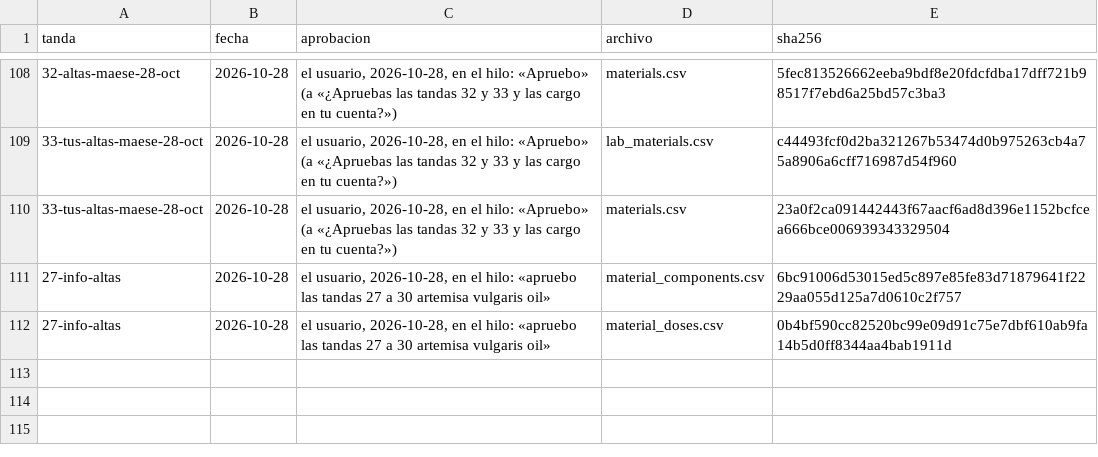
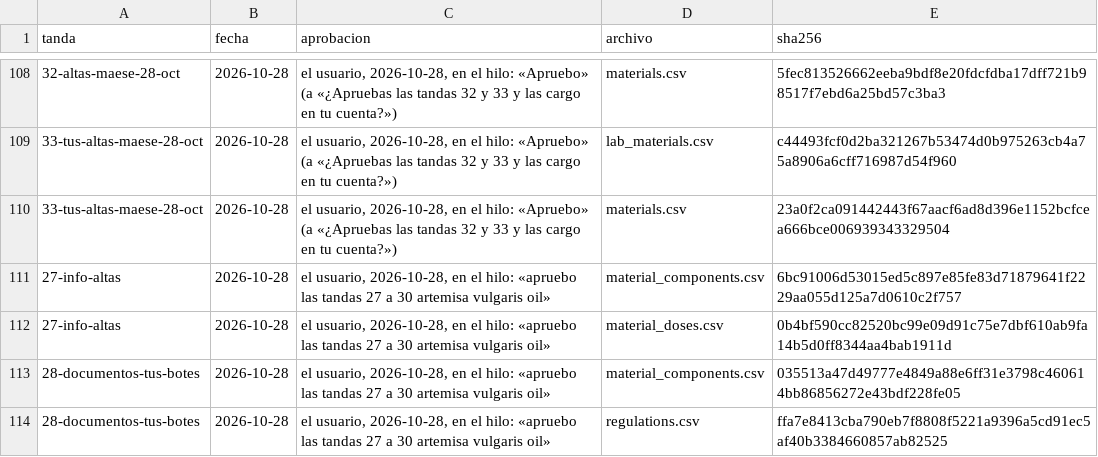
Before and after one commit to smortenax/perfumeria-app, a CSV file: migracion-v3/tandas/aprobadas.csv, drawn as a sheet; only a part is shown, gaps mark what is left out; the diff names each change by its address in the sheet, - before the commit and + after, or states it on an @@ line.

```diff
--- a/migracion-v3/tandas/aprobadas.csv
+++ b/migracion-v3/tandas/aprobadas.csv
+row 113: 28-documentos-tus-botes | 2026-10-28 | el usuario, 2026-10-28, en el hilo: «apruebo las tandas 27 a 30 artemisa vulgaris oil» | material_components.csv | 035513a47d49777e4849a88e6ff31e3798c460614bb86856272e43bdf228fe05
+row 114: 28-documentos-tus-botes | 2026-10-28 | el usuario, 2026-10-28, en el hilo: «apruebo las tandas 27 a 30 artemisa vulgaris oil» | regulations.csv | ffa7e8413cba790eb7f8808f5221a9396a5cd91ec5af40b3384660857ab82525
```
